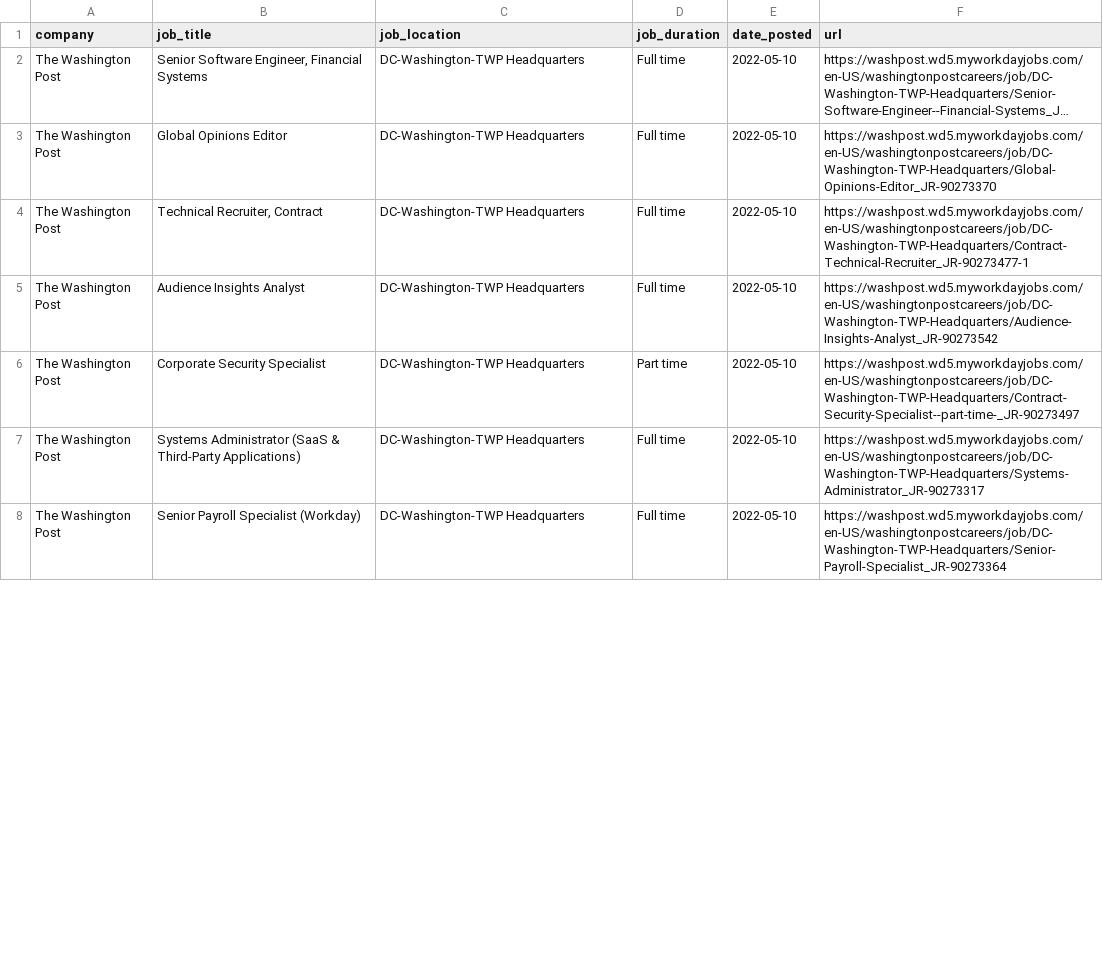
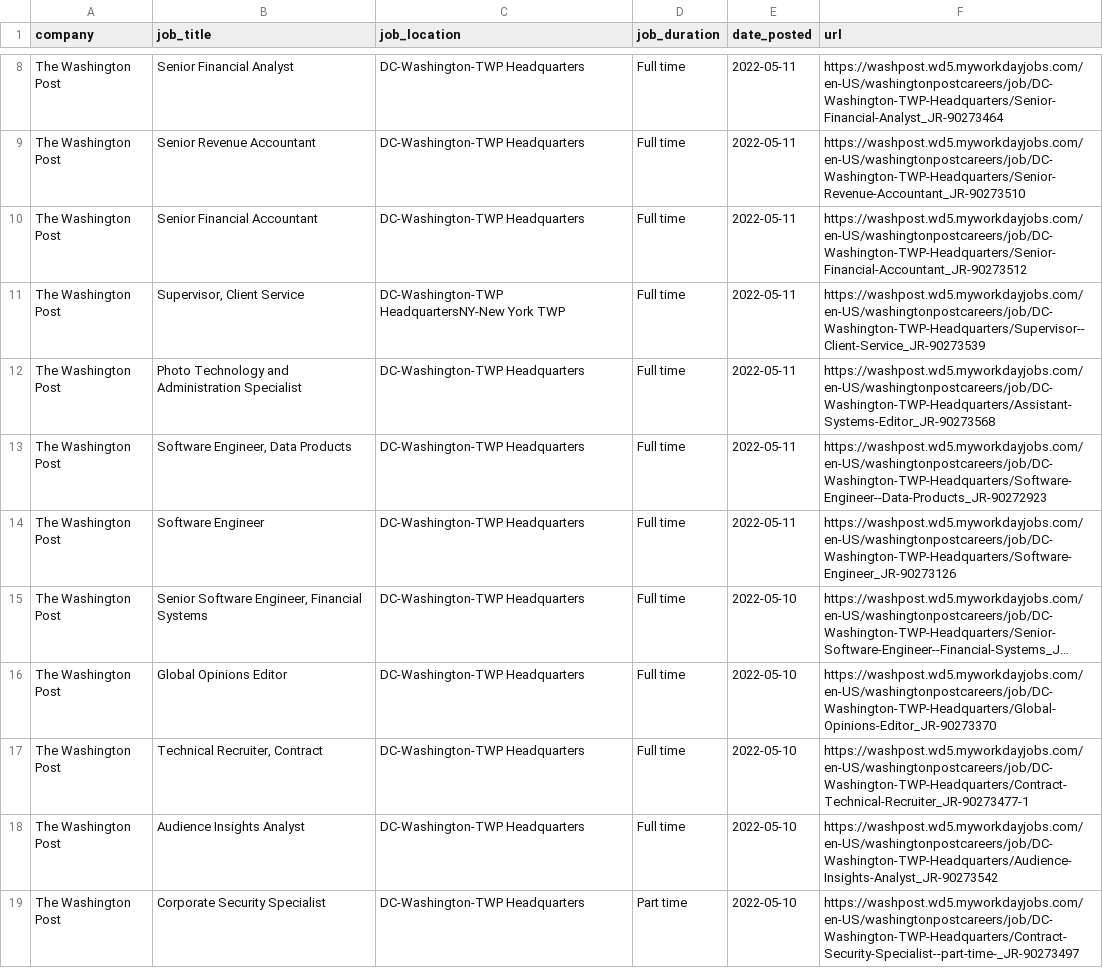
Before and after one commit to ndmvisuals/job-search-tool, a CSV file: data/thewashingtonpost-jobs.csv, drawn as a sheet; only a part is shown, gaps mark what is left out; the shorter side is filled out with more unchanged rows; long unchanged cells end in …; the diff covers the shown part only; the diff names each change by its address in the sheet, - before the commit and + after, or states it on an @@ line.

```diff
--- a/data/thewashingtonpost-jobs.csv
+++ b/data/thewashingtonpost-jobs.csv
+row 8: The Washington Post | Senior Financial Analyst | DC-Washington-TWP Headquarters | Full time | 2022-05-11 | https://washpost.wd5.myworkdayjobs.com/en-US/washingtonpostcareers/job/DC-Washington-TWP-Headquarters/Senior-Financial-Analyst_JR-90273464
+row 9: The Washington Post | Senior Revenue Accountant | DC-Washington-TWP Headquarters | Full time | 2022-05-11 | https://washpost.wd5.myworkdayjobs.com/en-US/washingtonpostcareers/job/DC-Washington-TWP-Headquarters/Senior-Revenue-Accountant_JR-90273510
+row 10: The Washington Post | Senior Financial Accountant | DC-Washington-TWP Headquarters | Full time | 2022-05-11 | https://washpost.wd5.myworkdayjobs.com/en-US/washingtonpostcareers/job/DC-Washington-TWP-Headquarters/Senior-Financial-Accountant_JR-90273512
+row 11: The Washington Post | Supervisor, Client Service | DC-Washington-TWP HeadquartersNY-New York TWP | Full time | 2022-05-11 | https://washpost.wd5.myworkdayjobs.com/en-US/washingtonpostcareers/job/DC-Washington-TWP-Headquarters/Supervisor--Client-Service_JR-90273539
+row 12: The Washington Post | Photo Technology and Administration Specialist | DC-Washington-TWP Headquarters | Full time | 2022-05-11 | https://washpost.wd5.myworkdayjobs.com/en-US/washingtonpostcareers/job/DC-Washington-TWP-Headquarters/Assistant-Systems-Editor_JR-90273568
+row 13: The Washington Post | Software Engineer, Data Products | DC-Washington-TWP Headquarters | Full time | 2022-05-11 | https://washpost.wd5.myworkdayjobs.com/en-US/washingtonpostcareers/job/DC-Washington-TWP-Headquarters/Software-Engineer--Data-Products_JR-90272923
+row 14: The Washington Post | Software Engineer | DC-Washington-TWP Headquarters | Full time | 2022-05-11 | https://washpost.wd5.myworkdayjobs.com/en-US/washingtonpostcareers/job/DC-Washington-TWP-Headquarters/Software-Engineer_JR-90273126
```
Also changed, not shown: 6 added rows and 11 removed rows elsewhere in this file, data/nyt-jobs.csv.
